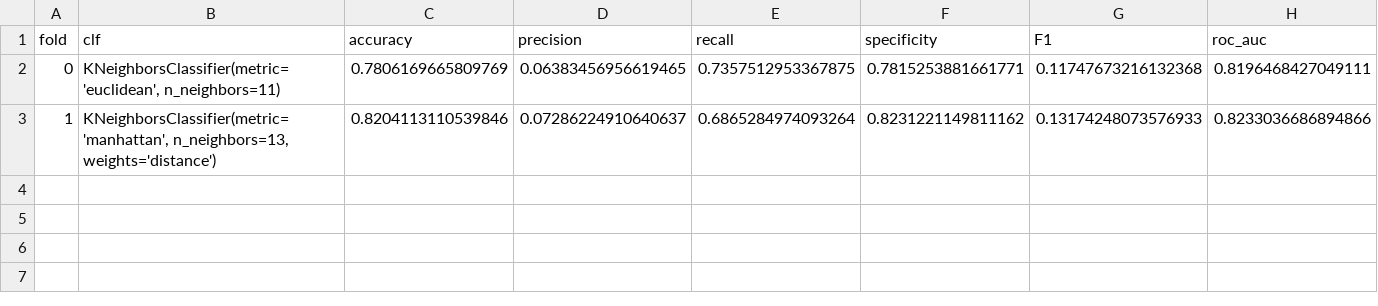
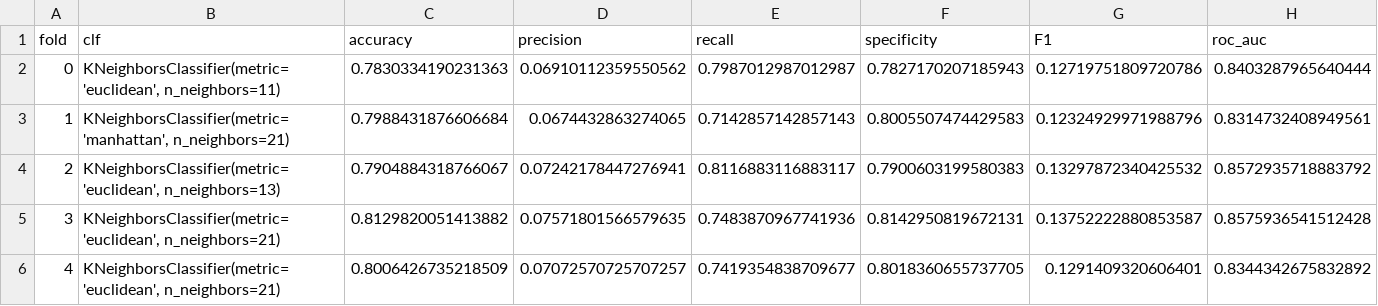
Before and after one commit to mistebler/FoDS-project, a CSV file: performance_KNear.csv, drawn as a sheet.

```diff
--- a/performance_KNear.csv
+++ b/performance_KNear.csv
@@ -1,3 +1,6 @@
 fold,clf,accuracy,precision,recall,specificity,F1,roc_auc
-0,"KNeighborsClassifier(metric='euclidean', n_neighbors=11)",0.7806169665809769,0.06383456956619465,0.7357512953367875,0.7815253881661771,0.11747673216132368,0.8196468427049111
-1,"KNeighborsClassifier(metric='manhattan', n_neighbors=13, weights='distance')",0.8204113110539846,0.07286224910640637,0.6865284974093264,0.8231221149811162,0.13174248073576933,0.8233036686894866
+0,"KNeighborsClassifier(metric='euclidean', n_neighbors=11)",0.7830334190231363,0.06910112359550562,0.7987012987012987,0.7827170207185943,0.12719751809720786,0.8403287965640444
+1,"KNeighborsClassifier(metric='manhattan', n_neighbors=21)",0.7988431876606684,0.0674432863274065,0.7142857142857143,0.8005507474429583,0.12324929971988796,0.8314732408949561
+2,"KNeighborsClassifier(metric='euclidean', n_neighbors=13)",0.7904884318766067,0.07242178447276941,0.8116883116883117,0.7900603199580383,0.13297872340425532,0.8572935718883792
+3,"KNeighborsClassifier(metric='euclidean', n_neighbors=21)",0.8129820051413882,0.07571801566579635,0.7483870967741936,0.8142950819672131,0.13752222880853587,0.8575936541512428
+4,"KNeighborsClassifier(metric='euclidean', n_neighbors=21)",0.8006426735218509,0.07072570725707257,0.7419354838709677,0.8018360655737705,0.1291409320606401,0.8344342675832892
```
Also changed, not shown: 8 other files.
